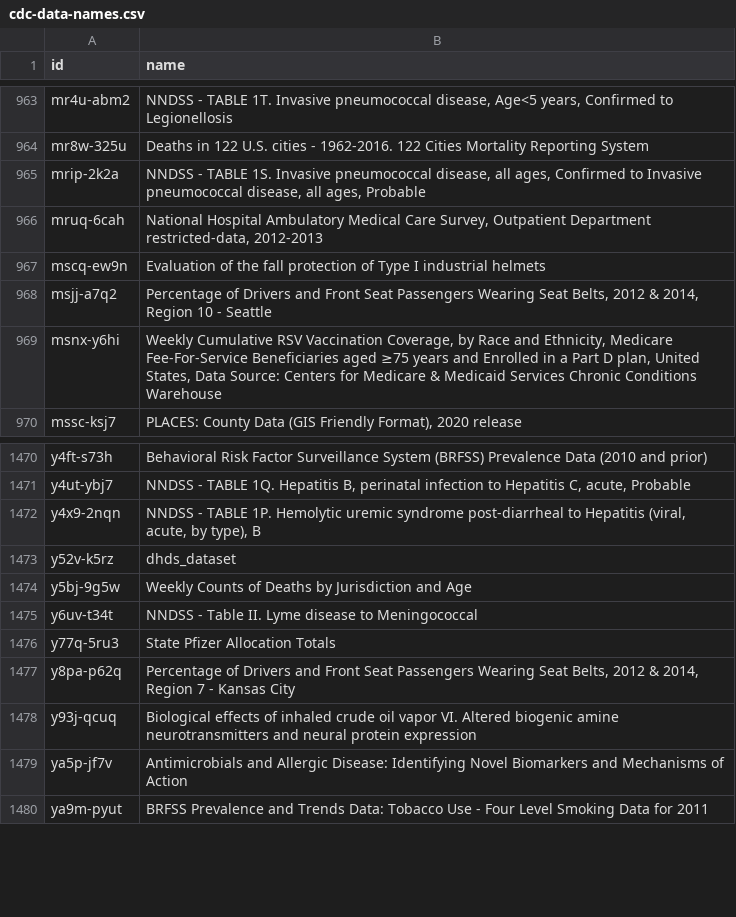
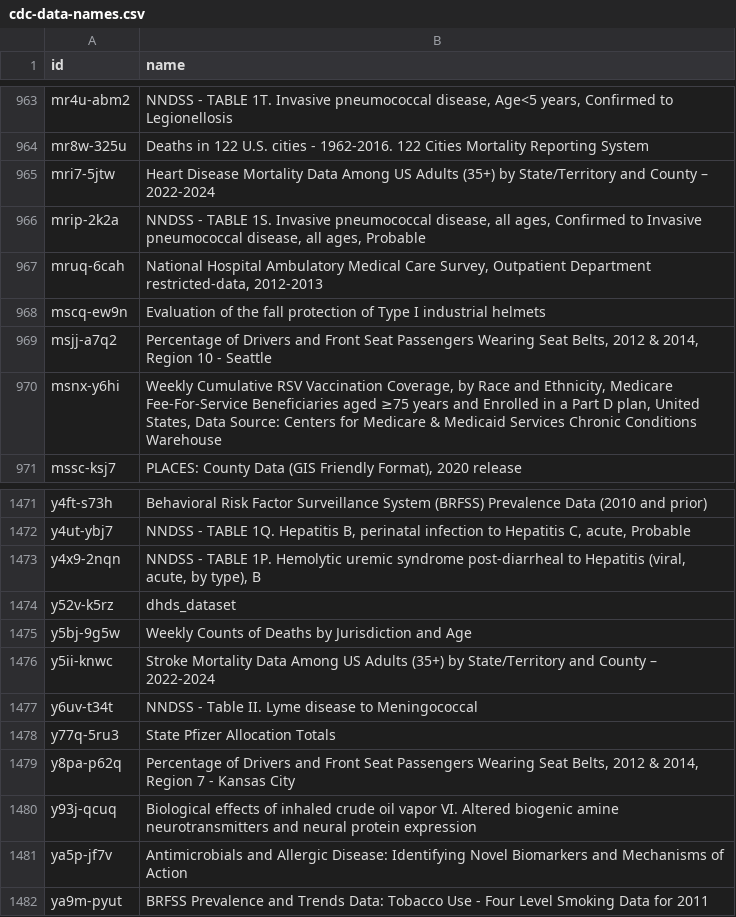
Before and after one commit to jemory/cdc-data-changes, a CSV file: exported_data/cdc-data-names.csv, drawn as a sheet; only a part is shown, gaps mark what is left out; the diff names each change by its address in the sheet, - before the commit and + after, or states it on an @@ line.

```diff
--- a/exported_data/cdc-data-names.csv
+++ b/exported_data/cdc-data-names.csv
+row 965: mri7-5jtw | Heart Disease Mortality Data Among US Adults (35+) by State/Territory and County – 2022-2024
+row 1476: y5ii-knwc | Stroke Mortality Data Among US Adults (35+) by State/Territory and County – 2022-2024
```
Also changed, not shown: 3 other files.
